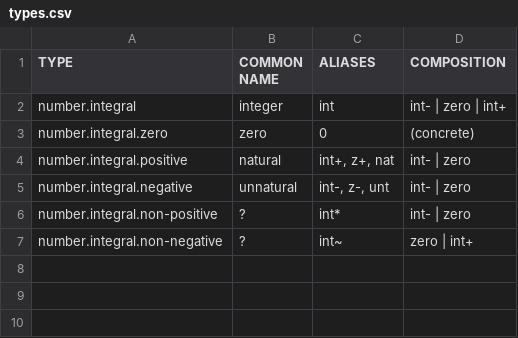
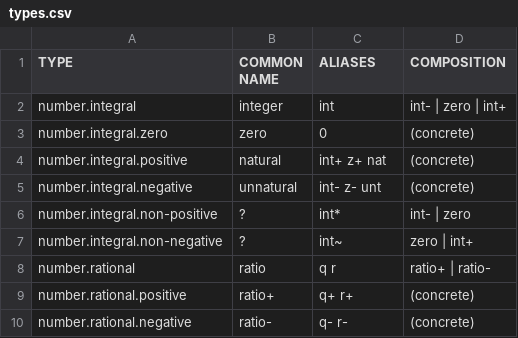
Before and after one commit to openbohemians/march, a CSV file: types.csv, drawn as a sheet.

Commit message:
Update types.csv
Add rational types.

```diff
--- a/types.csv
+++ b/types.csv
@@ -3,5 +3,8 @@
 "number.integral.zero", "zero", "0", "(concrete)"
-"number.integral.positive", "natural", "int+, z+, nat", "int- | zero"
-"number.integral.negative", "unnatural", "int-, z-, unt", "int- | zero"
+"number.integral.positive", "natural", "int+ z+ nat", "(concrete)"
+"number.integral.negative", "unnatural", "int- z- unt", "(concrete)"
 "number.integral.non-positive", "?", "int*", "int- | zero"
 "number.integral.non-negative", "?", "int~", "zero | int+"
+"number.rational", "ratio", "q r", "ratio+ | ratio-"
+"number.rational.positive", "ratio+", "q+ r+", "(concrete)"
+"number.rational.negative", "ratio-", "q- r-", "(concrete)"
```
